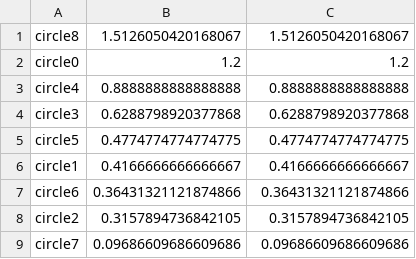
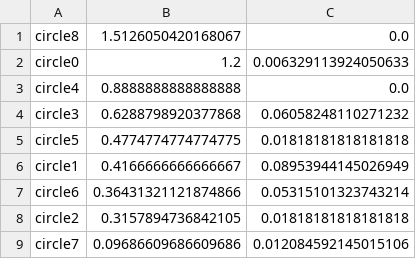
Before and after one commit to aadisriram/social-computing, a CSV file: output/two-ozeros.csv, drawn as a sheet.

```diff
--- a/output/two-ozeros.csv
+++ b/output/two-ozeros.csv
@@ -1,9 +1,9 @@
-circle8,1.5126050420168067,1.5126050420168067
-circle0,1.2,1.2
-circle4,0.8888888888888888,0.8888888888888888
-circle3,0.6288798920377868,0.6288798920377868
-circle5,0.4774774774774775,0.4774774774774775
-circle1,0.4166666666666667,0.4166666666666667
-circle6,0.36431321121874866,0.36431321121874866
-circle2,0.3157894736842105,0.3157894736842105
-circle7,0.09686609686609686,0.09686609686609686
+circle8,1.5126050420168067,0.0
+circle0,1.2,0.006329113924050633
+circle4,0.8888888888888888,0.0
+circle3,0.6288798920377868,0.06058248110271232
+circle5,0.4774774774774775,0.01818181818181818
+circle1,0.4166666666666667,0.08953944145026949
+circle6,0.36431321121874866,0.05315101323743214
+circle2,0.3157894736842105,0.01818181818181818
+circle7,0.09686609686609686,0.012084592145015106
```
Also changed, not shown: 1 other file.
